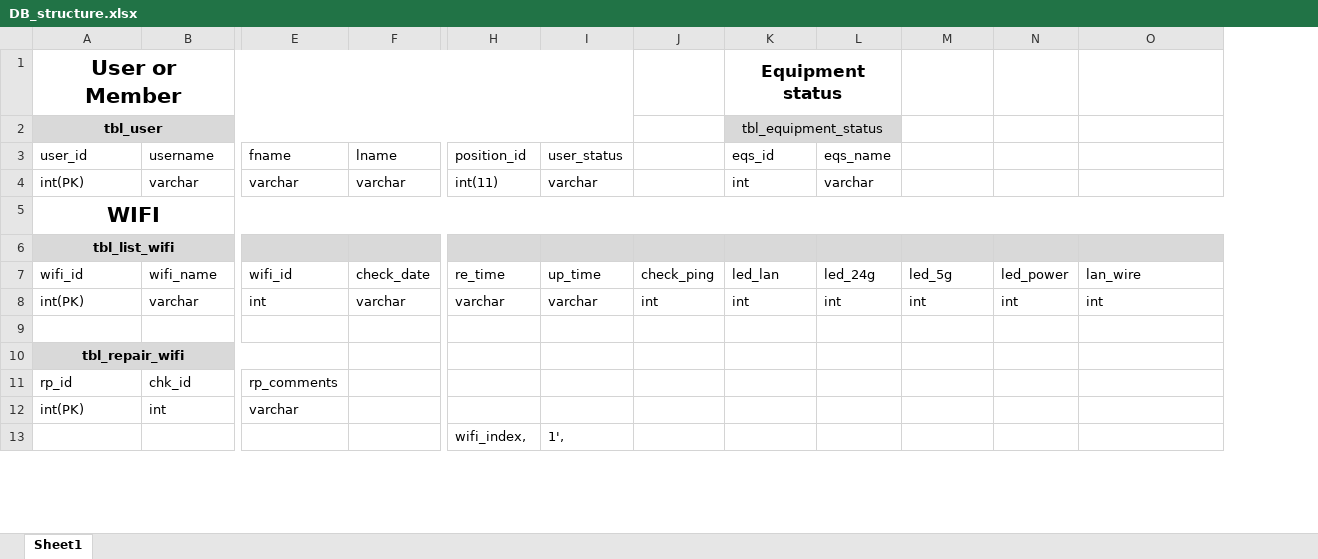
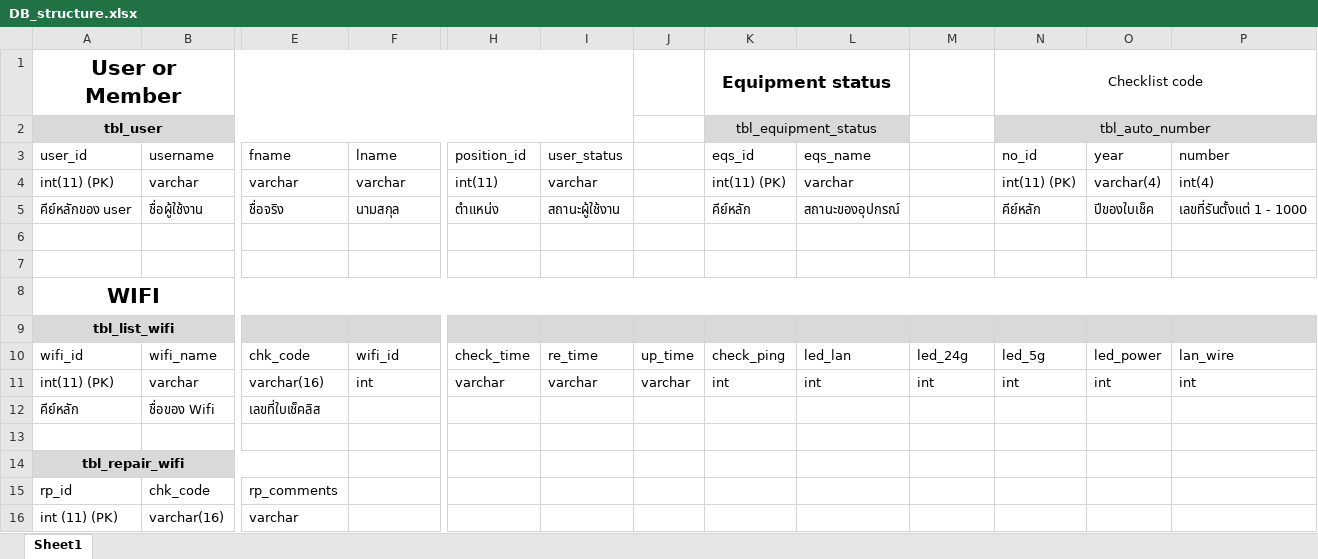
Before and after one commit to nuttapong1996/checklist-system, an Excel workbook: Db_structure/DB_structure.xlsx, sheet Sheet1, drawn as a sheet; only a part is shown, gaps mark what is left out; values as stored, in another font and other column widths than the file's, no borders; removed rows and columns are numbered as before the commit, all else as after; rows hold the shown columns only; the diff covers the shown part only; the diff names each change by its address in the sheet, - before the commit and + after, or states it on an @@ line.

Commit message:
[WIP] wifi checklist backend

```diff
--- a/Db_structure/DB_structure.xlsx (sheet Sheet1)
+++ b/Db_structure/DB_structure.xlsx (sheet Sheet1)
-column J, rows 7-8: check_ping | int
+column J, rows 10-11: up_time | varchar
+column L (eqs_name), row 4: varchar; rows 10-11: led_lan | int
-K1:L1 merged
+K1:L1 merged
-N1 (no_id): (empty)
+N1 (no_id): Checklist code
+N1:P1 merged
-K2:L2 merged
+K2:L2 merged
-M2 fill: #D9D9D9
+M2 fill: none
-N2 (no_id): (empty)
+N2 (no_id): tbl_auto_number
-N2:P2 fill: none
+N2:P2 fill: #D9D9D9
+N2:P2 merged
-M3: eqs_name
+M3: (empty)
-N3: (empty)
+N3: no_id
-O3: (empty)
+O3: year
-P3: (empty)
+P3: number
-A4 (user_id): int(PK)
+A4 (user_id): int(11) (PK)
-K4 (eqs_id): int
+K4 (eqs_id): int(11) (PK)
-M4: varchar
+M4: (empty)
-N4 (no_id): (empty)
+N4 (no_id): int(11) (PK)
-O4 (year): (empty)
+O4 (year): varchar(4)
-P4 (number): (empty)
+P4 (number): int(4)
+row 5: คีย์หลักของ user | ชื่อผู้ใช้งาน | ชื่อจริง | นามสกุล | ตำแหน่ง | สถานะผู้ใช้งาน |  | คีย์หลัก | สถานะของอุปกรณ์ |  | คีย์หลัก | ปีของใบเช็ค | เลขที่รันตั้งแต่ 1 - 1000
+row 6: (empty)
+row 7: (empty)
-A5:S5 merged
+A8:W8 merged
-E10 (fname): wifi_id
+E10 (fname): chk_code
-F10 (lname): check_date
+F10 (lname): wifi_id
-H10 (position_id): re_time
+H10 (position_id): check_time
-I10 (user_status): up_time
+I10 (user_status): re_time
-K10 (eqs_id): led_lan
+K10 (eqs_id): check_ping
-A11 (user_id): int(PK)
+A11 (user_id): int(11) (PK)
-E11 (fname): int
+E11 (fname): varchar(16)
-F11 (lname): varchar
+F11 (lname): int
+row 12: คีย์หลัก | ชื่อของ Wifi | เลขที่ใบเช็คลิส
-B15 (username): chk_id
+B15 (username): chk_code
-A16 (user_id): int(PK)
+A16 (user_id): int (11) (PK)
-B16 (username): int
+B16 (username): varchar(16)
-row 13:  |  |  |  | wifi_index, | 1',
```
Also changed, not shown: 16 removed rows and 5 edited cells elsewhere in this sheet, 3 other files.
